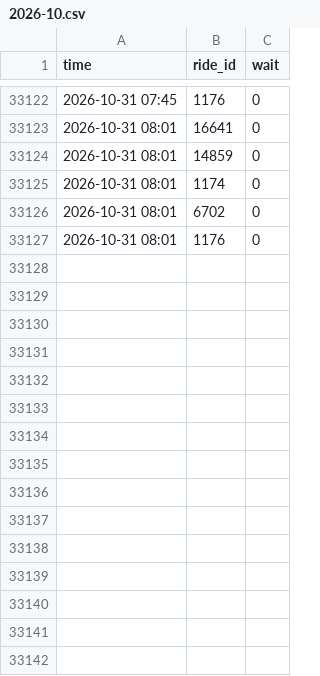
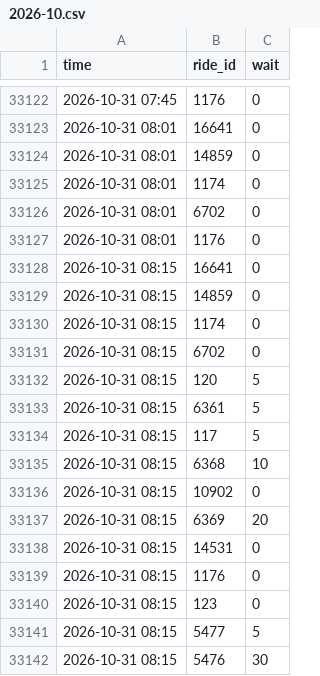
Before and after one commit to NemooNemoo/orlando-planner, a CSV file: data/raw/hollywood_studios/2026-10.csv, drawn as a sheet; only a part is shown, gaps mark what is left out; the diff names each change by its address in the sheet, - before the commit and + after, or states it on an @@ line.

```diff
--- a/data/raw/hollywood_studios/2026-10.csv
+++ b/data/raw/hollywood_studios/2026-10.csv
+row 33128: 2026-10-31 08:15 | 16641 | 0
+row 33129: 2026-10-31 08:15 | 14859 | 0
+row 33130: 2026-10-31 08:15 | 1174 | 0
+row 33131: 2026-10-31 08:15 | 6702 | 0
+row 33132: 2026-10-31 08:15 | 120 | 5
+row 33133: 2026-10-31 08:15 | 6361 | 5
+row 33134: 2026-10-31 08:15 | 117 | 5
+row 33135: 2026-10-31 08:15 | 6368 | 10
+row 33136: 2026-10-31 08:15 | 10902 | 0
+row 33137: 2026-10-31 08:15 | 6369 | 20
+row 33138: 2026-10-31 08:15 | 14531 | 0
+row 33139: 2026-10-31 08:15 | 1176 | 0
+row 33140: 2026-10-31 08:15 | 123 | 0
+row 33141: 2026-10-31 08:15 | 5477 | 5
+row 33142: 2026-10-31 08:15 | 5476 | 30
```
Also changed, not shown: data/raw/animal_kingdom/2026-10.csv, data/raw/epic_universe/2026-10.csv, 5 other files.
